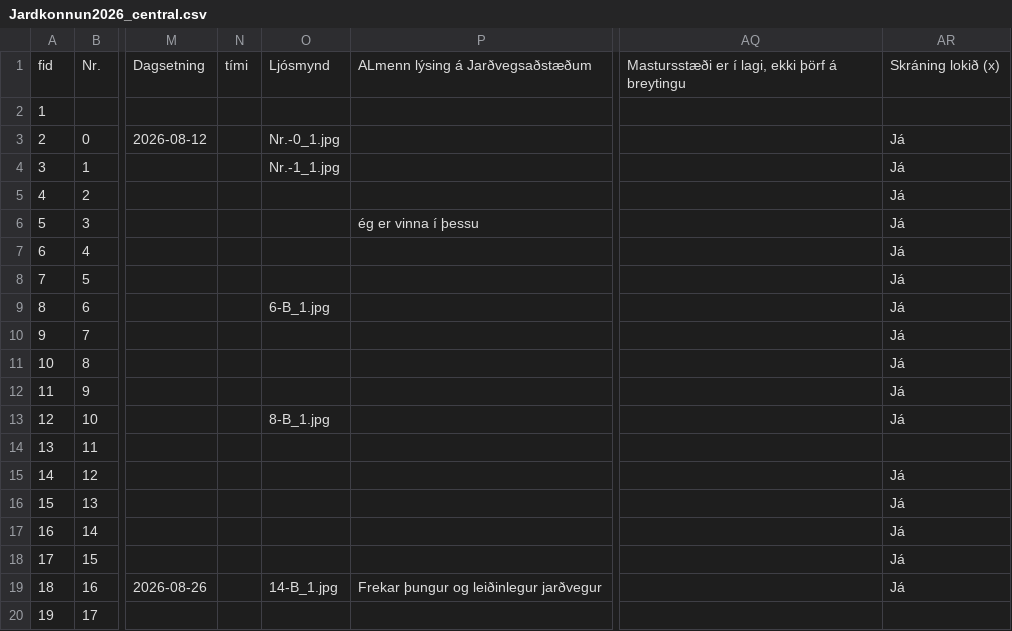
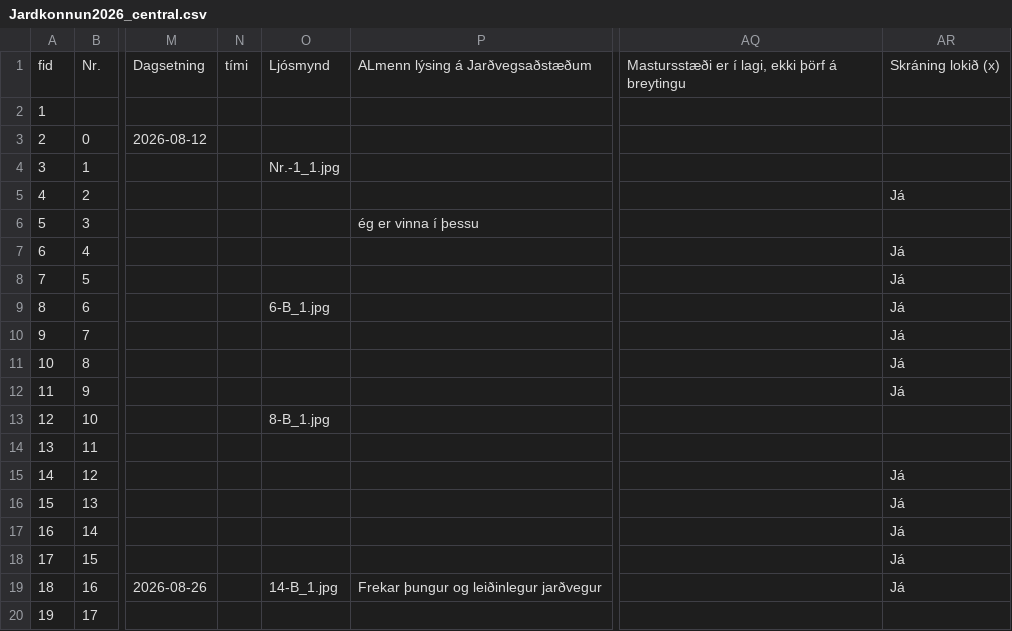
Before and after one commit to nonni123/Jardkonnun, a CSV file: Jardkonnun2026_central.csv, drawn as a sheet; only a part is shown, gaps mark what is left out; the diff names each change by its address in the sheet, - before the commit and + after, or states it on an @@ line.

Commit message:
Jarðkönnun: skráning uppfærð (2026-08-26T18:45:16.908Z)

```diff
--- a/Jardkonnun2026_central.csv
+++ b/Jardkonnun2026_central.csv
-O3: Nr.-0_1.jpg
+O3: (empty)
-AR3:AR4: Já
+AR3:AR4: (empty)
-AR6: Já
+AR6: (empty)
-AR13: Já
+AR13: (empty)
```
